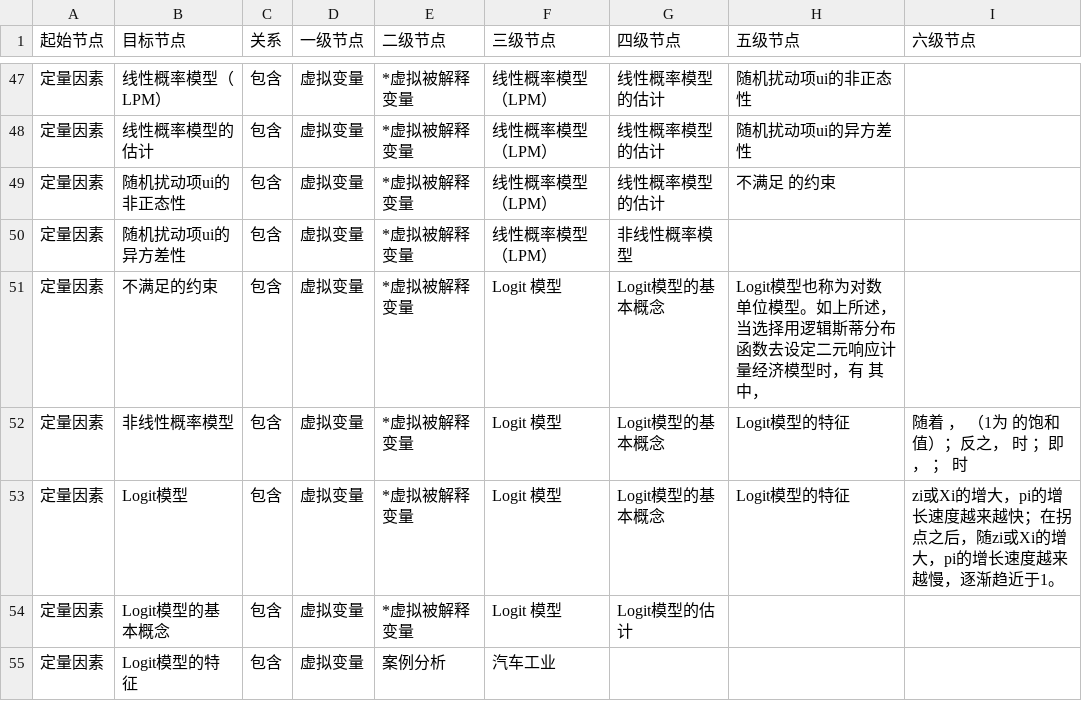
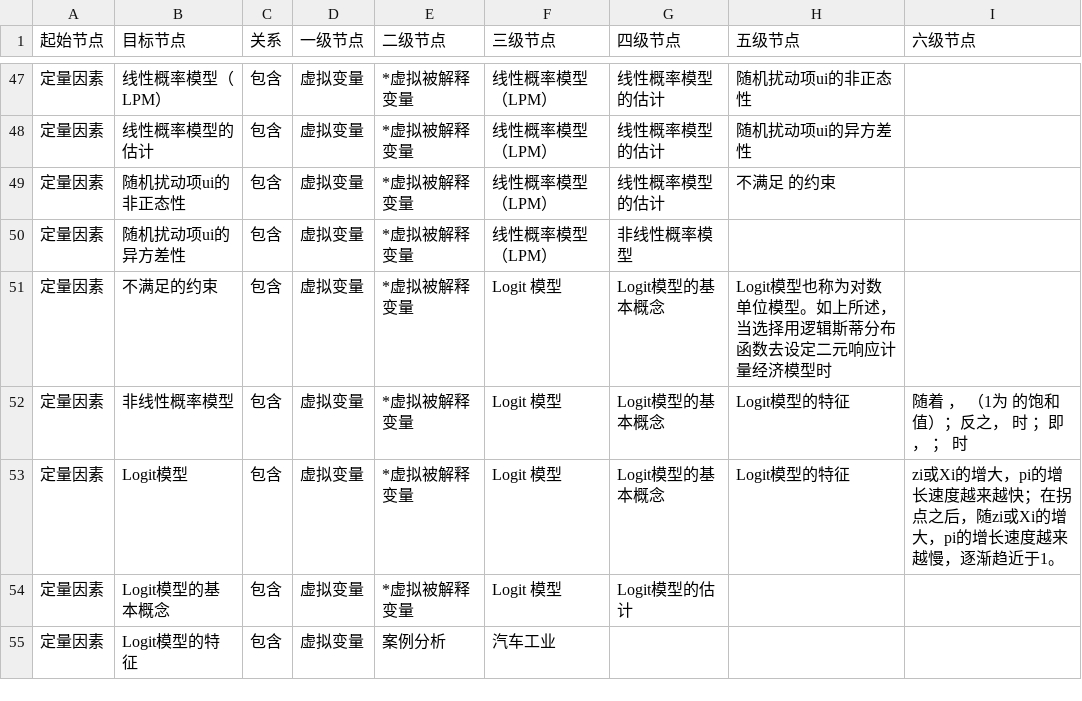
Before and after one commit to dabaie420/jiliangjingji, a CSV file: chap8.csv, drawn as a sheet; only a part is shown, gaps mark what is left out.

Commit message:
Update chap8.csv

```diff
--- a/chap8.csv
+++ b/chap8.csv
@@ -50,3 +50,3 @@
 定量因素,随机扰动项ui的异方差性,包含,虚拟变量,*虚拟被解释变量,线性概率模型（LPM）,非线性概率模型,,,,,,,,,
-定量因素,不满足的约束,包含,虚拟变量,*虚拟被解释变量,Logit 模型,Logit模型的基本概念,Logit模型也称为对数单位模型。如上所述，当选择用逻辑斯蒂分布函数去设定二元响应计量经济模型时，有                                                                   其中，,,,,,,,,
+定量因素,不满足的约束,包含,虚拟变量,*虚拟被解释变量,Logit 模型,Logit模型的基本概念,Logit模型也称为对数单位模型。如上所述，当选择用逻辑斯蒂分布函数去设定二元响应计量经济模型时,,,,,,,,
 定量因素,非线性概率模型,包含,虚拟变量,*虚拟被解释变量,Logit 模型,Logit模型的基本概念,Logit模型的特征,随着     ，     （1为  的饱和值）；反之，      时      ；即      ，     ；    时,,,,,,,
```
